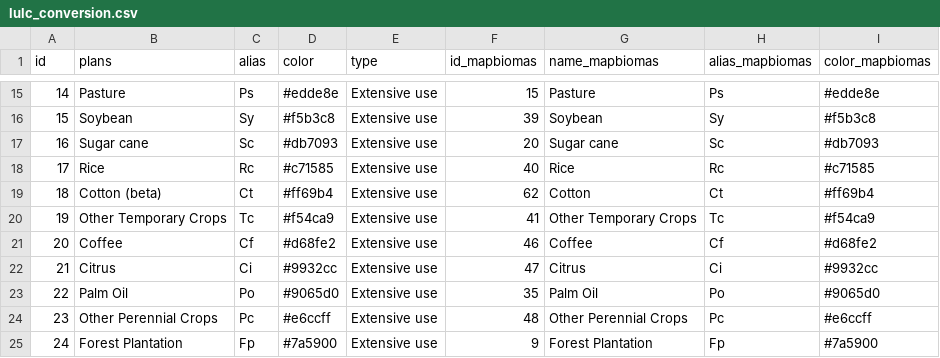
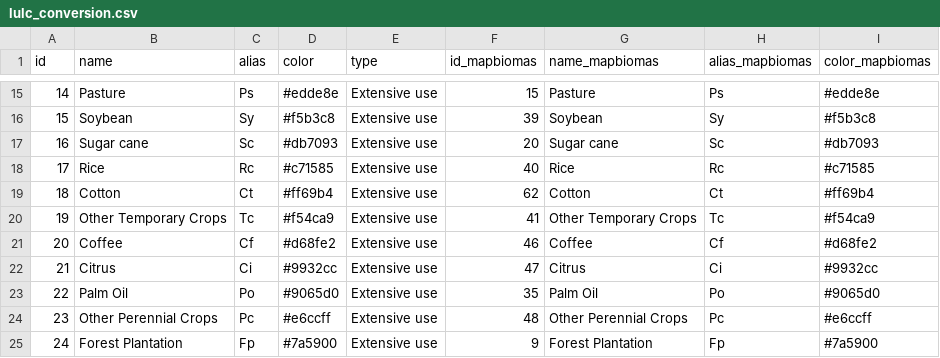
Before and after one commit to ipo-exe/plans, a CSV file: plans/data/lulc_conversion.csv, drawn as a sheet; only a part is shown, gaps mark what is left out; the diff names each change by its address in the sheet, - before the commit and + after, or states it on an @@ line.

```diff
--- a/plans/data/lulc_conversion.csv
+++ b/plans/data/lulc_conversion.csv
-B1: plans
+B1: name
-B19 (name): Cotton (beta)
+B19 (name): Cotton
```
Also changed, not shown: 22 other files.
